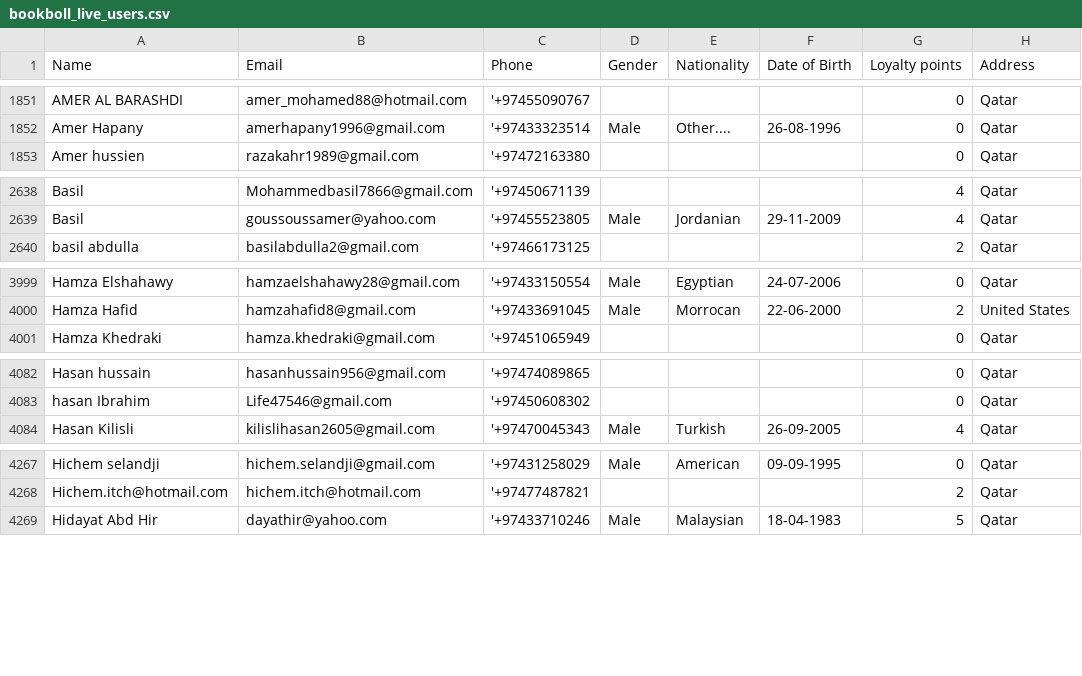
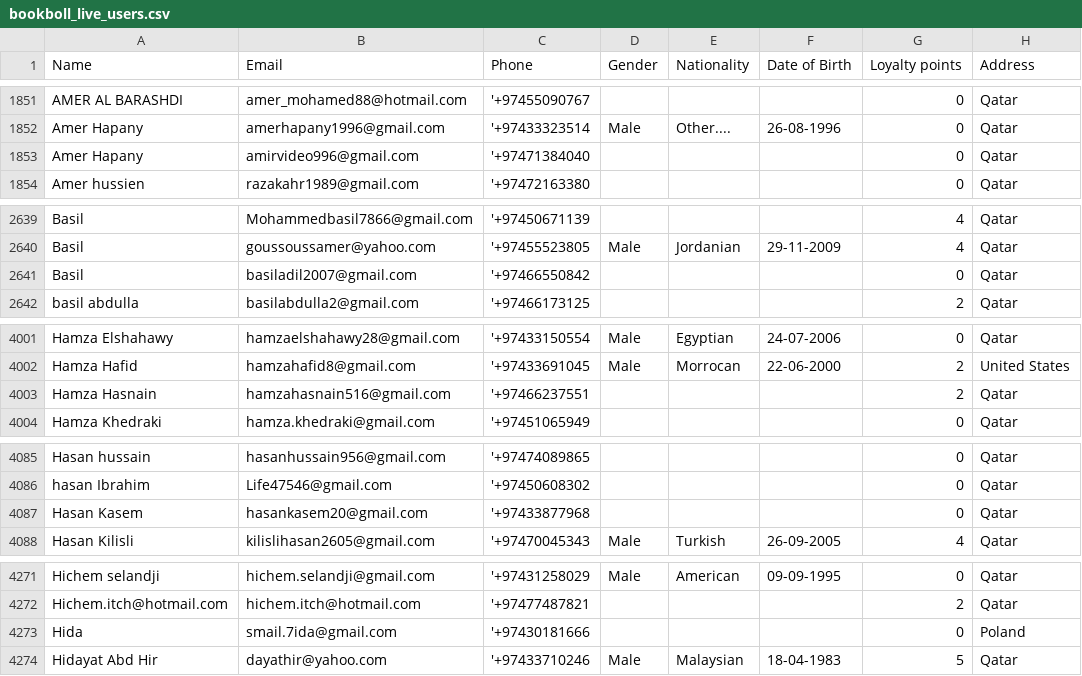
Before and after one commit to alamgir000009/bookboll-new-system-version-2, a CSV file: bookboll-BACKEND/public/bookboll_live_users.csv, drawn as a sheet; only a part is shown, gaps mark what is left out; the diff covers the shown part only; the diff names each change by its address in the sheet, - before the commit and + after, or states it on an @@ line.

Commit message:
Update bookboll_live_users.csv

```diff
--- a/bookboll-BACKEND/public/bookboll_live_users.csv
+++ b/bookboll-BACKEND/public/bookboll_live_users.csv
+row 1853: Amer Hapany | amirvideo996@gmail.com | '+97471384040 |  |  |  | 0 | Qatar
+row 2641: Basil | basiladil2007@gmail.com | '+97466550842 |  |  |  | 0 | Qatar
+row 4003: Hamza Hasnain | hamzahasnain516@gmail.com | '+97466237551 |  |  |  | 2 | Qatar
+row 4087: Hasan Kasem | hasankasem20@gmail.com | '+97433877968 |  |  |  | 0 | Qatar
+row 4273: Hida | smail.7ida@gmail.com | '+97430181666 |  |  |  | 0 | Poland
```
Also changed, not shown: 10 added rows and 28 edited cells elsewhere in this file.
